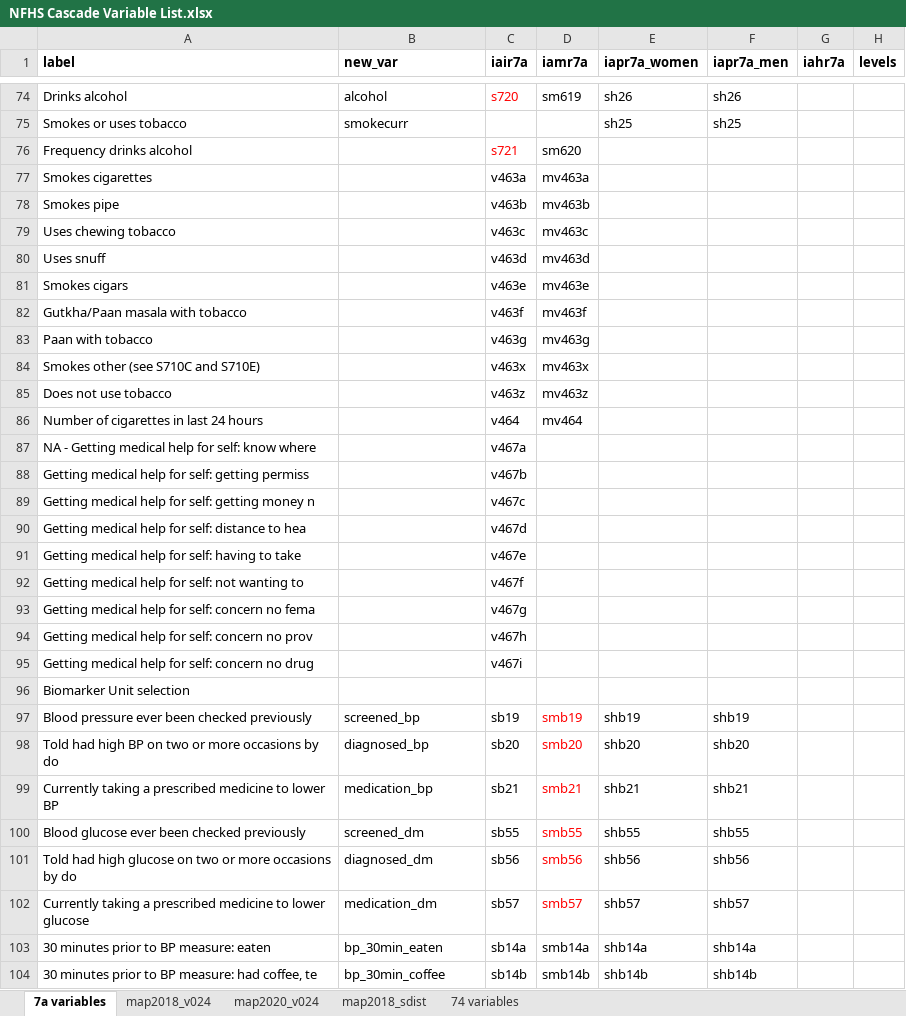
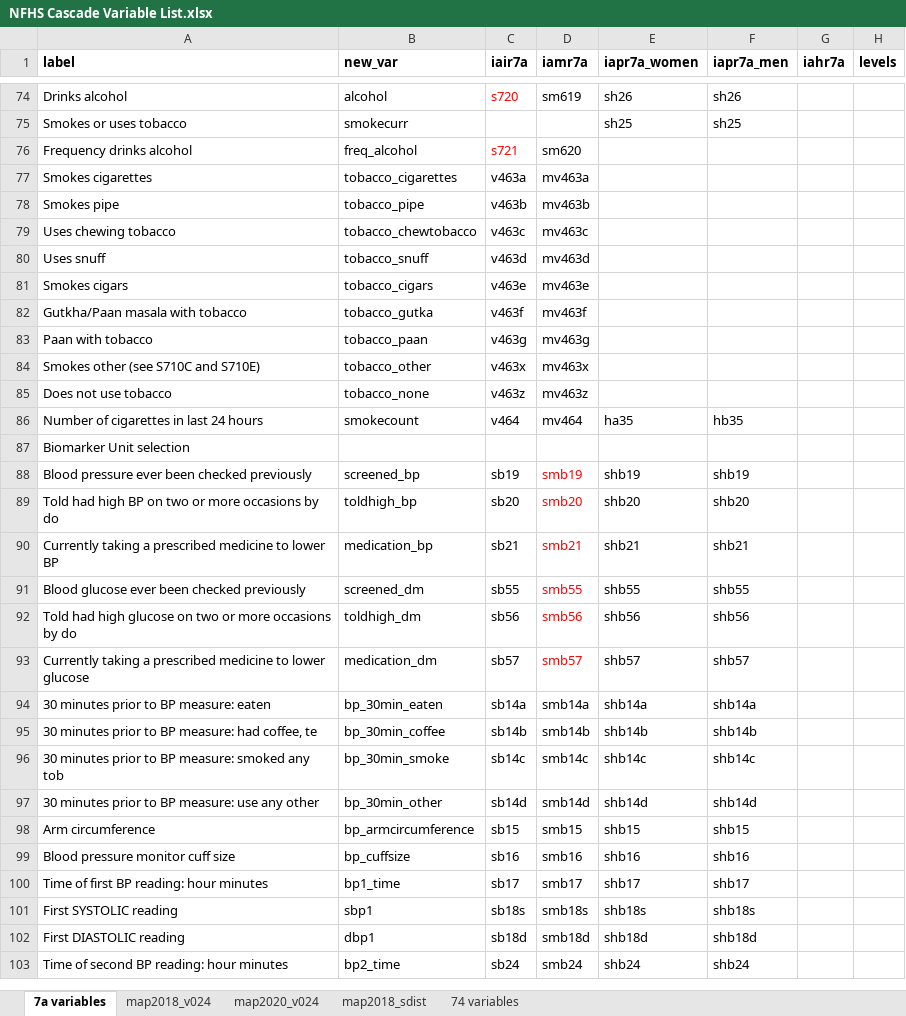
Before and after one commit to jvargh7/nfhs_cascade, an Excel workbook: data/NFHS Cascade Variable List.xlsx, sheet 7a variables, drawn as a sheet; only a part is shown, gaps mark what is left out; the shorter side is filled out with more unchanged rows; values as stored, in another font and other column widths than the file's, no borders; conditional formats not drawn; removed rows and columns are numbered as before the commit, all else as after; the diff covers the shown part only; the diff names each change by its address in the sheet, - before the commit and + after, or states it on an @@ line.

```diff
--- a/data/NFHS Cascade Variable List.xlsx (sheet 7a variables)
+++ b/data/NFHS Cascade Variable List.xlsx (sheet 7a variables)
-B76 (new_var): (empty)
+B76 (new_var): freq_alcohol
-B77 (new_var): (empty)
+B77 (new_var): tobacco_cigarettes
-B78 (new_var): (empty)
+B78 (new_var): tobacco_pipe
-B79 (new_var): (empty)
+B79 (new_var): tobacco_chewtobacco
-B80 (new_var): (empty)
+B80 (new_var): tobacco_snuff
-B81 (new_var): (empty)
+B81 (new_var): tobacco_cigars
-B82 (new_var): (empty)
+B82 (new_var): tobacco_gutka
-B83 (new_var): (empty)
+B83 (new_var): tobacco_paan
-B84 (new_var): (empty)
+B84 (new_var): tobacco_other
-B85 (new_var): (empty)
+B85 (new_var): tobacco_none
-B86 (new_var): (empty)
+B86 (new_var): smokecount
-E86 (iapr7a_women): (empty)
+E86 (iapr7a_women): ha35
-F86 (iapr7a_men): (empty)
+F86 (iapr7a_men): hb35
-row 87: NA - Getting medical help for self: know where |  | v467a
-row 88: Getting medical help for self: getting permiss |  | v467b
-row 89: Getting medical help for self: getting money n |  | v467c
-row 90: Getting medical help for self: distance to hea |  | v467d
-row 91: Getting medical help for self: having to take |  | v467e
-row 92: Getting medical help for self: not wanting to |  | v467f
-row 93: Getting medical help for self: concern no fema |  | v467g
-row 94: Getting medical help for self: concern no prov |  | v467h
-row 95: Getting medical help for self: concern no drug |  | v467i
-B89 (new_var): diagnosed_bp
+B89 (new_var): toldhigh_bp
-B92 (new_var): diagnosed_dm
+B92 (new_var): toldhigh_dm
```
Also changed, not shown: 1 removed row and 21 edited cells elsewhere in this sheet, 43 other files.
